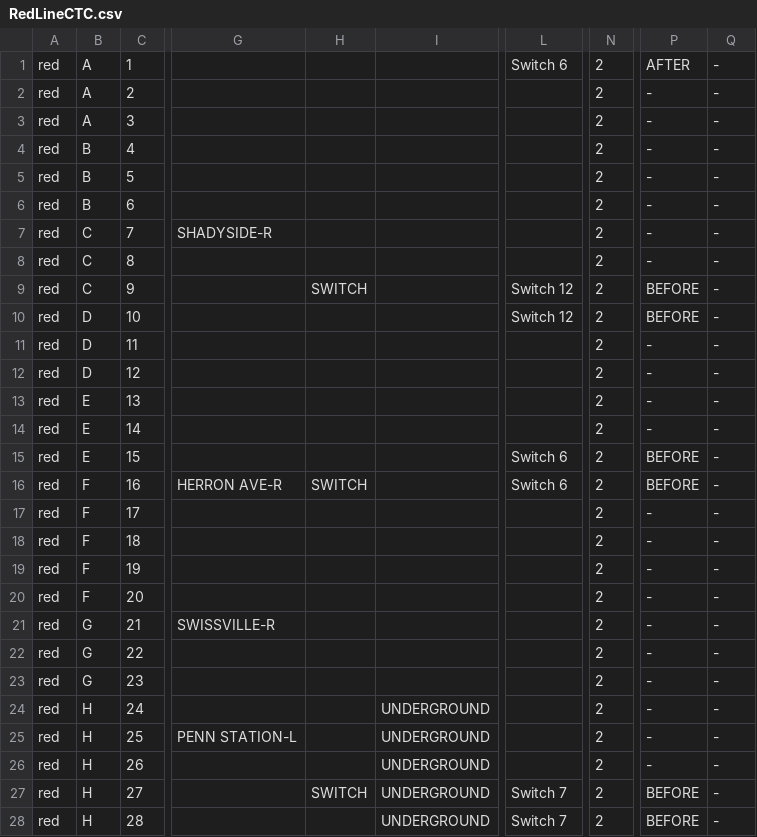
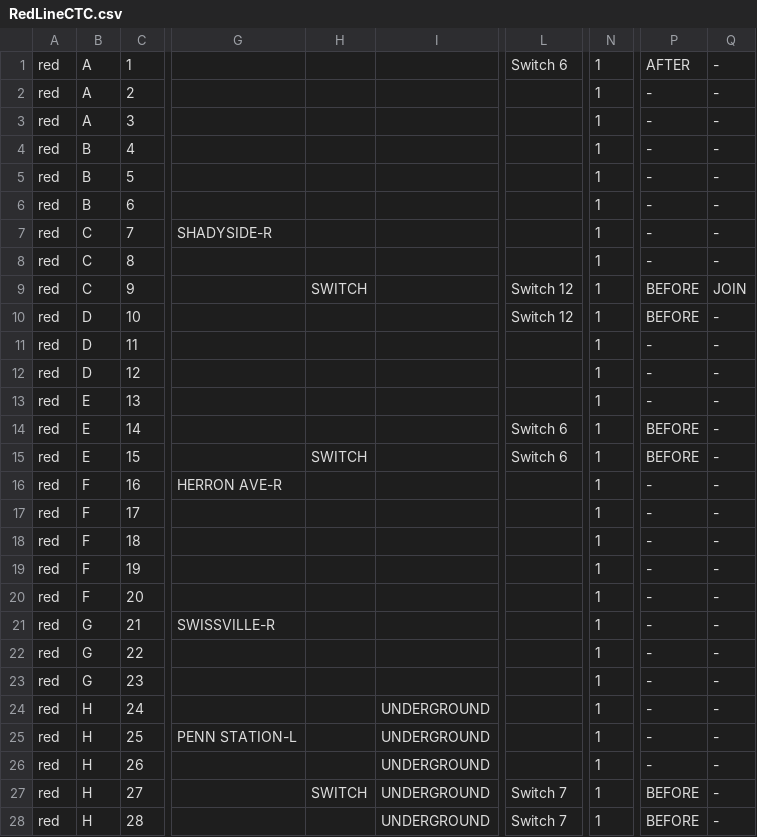
Before and after one commit to voxincceo/SoftwareEngineering, a CSV file: RCS/RCS/RedLineCTC.csv, drawn as a sheet; only a part is shown, gaps mark what is left out; the diff covers the shown part only; the diff names each change by its address in the sheet, - before the commit and + after, or states it on an @@ line.

```diff
--- a/RCS/RCS/RedLineCTC.csv
+++ b/RCS/RCS/RedLineCTC.csv
-N1:N28: 2
+N1:N28: 1
-Q9: -
+Q9: JOIN
-L14: (empty)
+L14: Switch 6
-P14: -
+P14: BEFORE
-H15: (empty)
+H15: SWITCH
-H16: SWITCH
+H16: (empty)
-L16: Switch 6
+L16: (empty)
-P16: BEFORE
+P16: -
```
Also changed, not shown: 46 edited cells elsewhere in this file, RCS/RCS/GreenLineCTC.csv, 1 other file.
